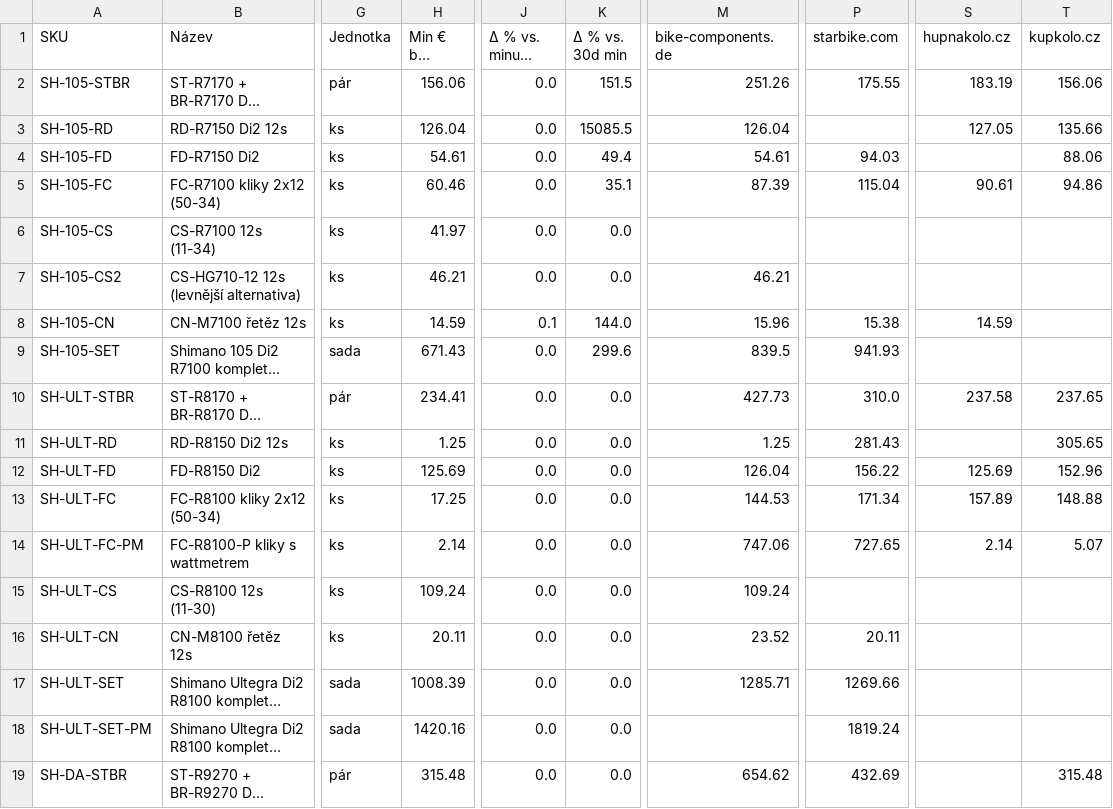
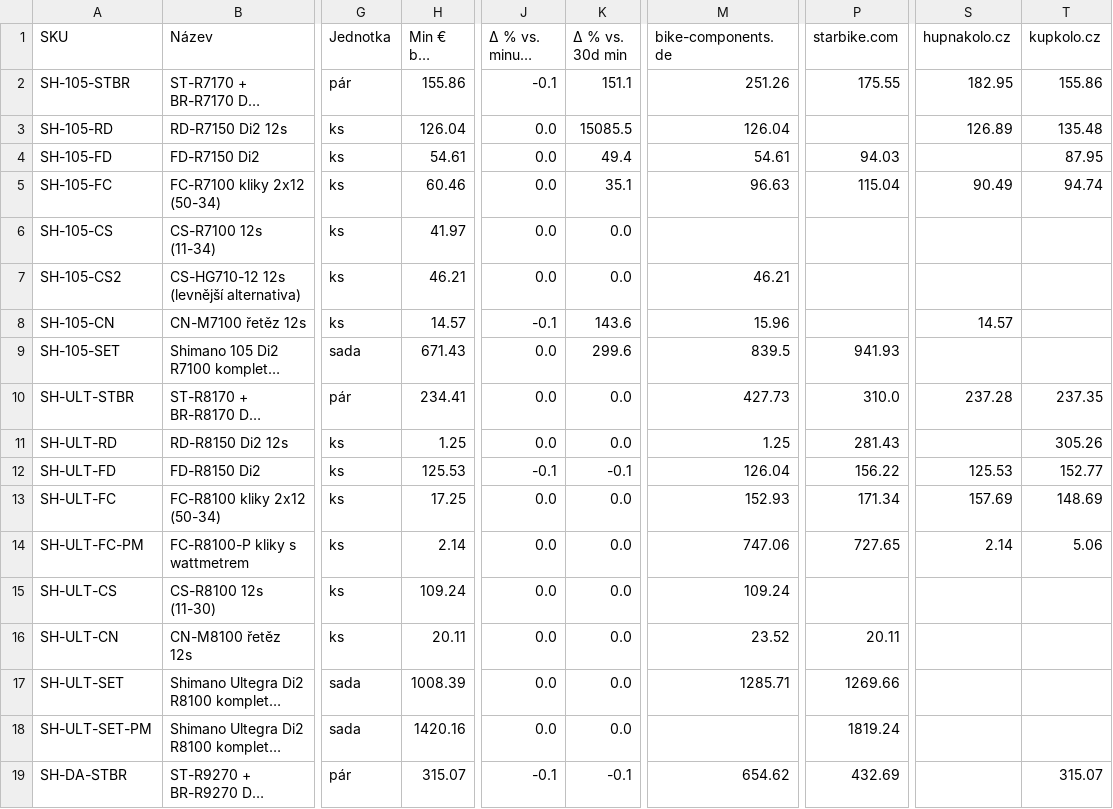
Before and after one commit to Velomania-sro/pricebot-eu, a CSV file: data/matrix.csv, drawn as a sheet; only a part is shown, gaps mark what is left out; long unchanged cells end in …; the diff covers the shown part only; the diff names each change by its address in the sheet, - before the commit and + after, or states it on an @@ line.

```diff
--- a/data/matrix.csv
+++ b/data/matrix.csv
-H2 (Min € bez DPH): 156.06
+H2 (Min € bez DPH): 155.86
-J2 (Δ % vs. minulý běh): 0.0
+J2 (Δ % vs. minulý běh): -0.1
-K2 (Δ % vs. 30d min): 151.5
+K2 (Δ % vs. 30d min): 151.1
-S2 (hupnakolo.cz): 183.19
+S2 (hupnakolo.cz): 182.95
-T2 (kupkolo.cz): 156.06
+T2 (kupkolo.cz): 155.86
-S3 (hupnakolo.cz): 127.05
+S3 (hupnakolo.cz): 126.89
-T3 (kupkolo.cz): 135.66
+T3 (kupkolo.cz): 135.48
-T4 (kupkolo.cz): 88.06
+T4 (kupkolo.cz): 87.95
-M5 (bike-components.de): 87.39
+M5 (bike-components.de): 96.63
-S5 (hupnakolo.cz): 90.61
+S5 (hupnakolo.cz): 90.49
-T5 (kupkolo.cz): 94.86
+T5 (kupkolo.cz): 94.74
-H8 (Min € bez DPH): 14.59
+H8 (Min € bez DPH): 14.57
-J8 (Δ % vs. minulý běh): 0.1
+J8 (Δ % vs. minulý běh): -0.1
-K8 (Δ % vs. 30d min): 144.0
+K8 (Δ % vs. 30d min): 143.6
-P8 (starbike.com): 15.38
+P8 (starbike.com): (empty)
-S8 (hupnakolo.cz): 14.59
+S8 (hupnakolo.cz): 14.57
-S10 (hupnakolo.cz): 237.58
+S10 (hupnakolo.cz): 237.28
-T10 (kupkolo.cz): 237.65
+T10 (kupkolo.cz): 237.35
-T11 (kupkolo.cz): 305.65
+T11 (kupkolo.cz): 305.26
-H12 (Min € bez DPH): 125.69
+H12 (Min € bez DPH): 125.53
-J12 (Δ % vs. minulý běh): 0.0
+J12 (Δ % vs. minulý běh): -0.1
-K12 (Δ % vs. 30d min): 0.0
+K12 (Δ % vs. 30d min): -0.1
-S12 (hupnakolo.cz): 125.69
+S12 (hupnakolo.cz): 125.53
-T12 (kupkolo.cz): 152.96
+T12 (kupkolo.cz): 152.77
-M13 (bike-components.de): 144.53
+M13 (bike-components.de): 152.93
-S13 (hupnakolo.cz): 157.89
+S13 (hupnakolo.cz): 157.69
-T13 (kupkolo.cz): 148.88
+T13 (kupkolo.cz): 148.69
-T14 (kupkolo.cz): 5.07
+T14 (kupkolo.cz): 5.06
-H19 (Min € bez DPH): 315.48
+H19 (Min € bez DPH): 315.07
-J19 (Δ % vs. minulý běh): 0.0
+J19 (Δ % vs. minulý běh): -0.1
-K19 (Δ % vs. 30d min): 0.0
+K19 (Δ % vs. 30d min): -0.1
-T19 (kupkolo.cz): 315.48
+T19 (kupkolo.cz): 315.07
```
Also changed, not shown: 98 edited cells elsewhere in this file, data/changes.csv, data/detail.csv, 6 other files.
